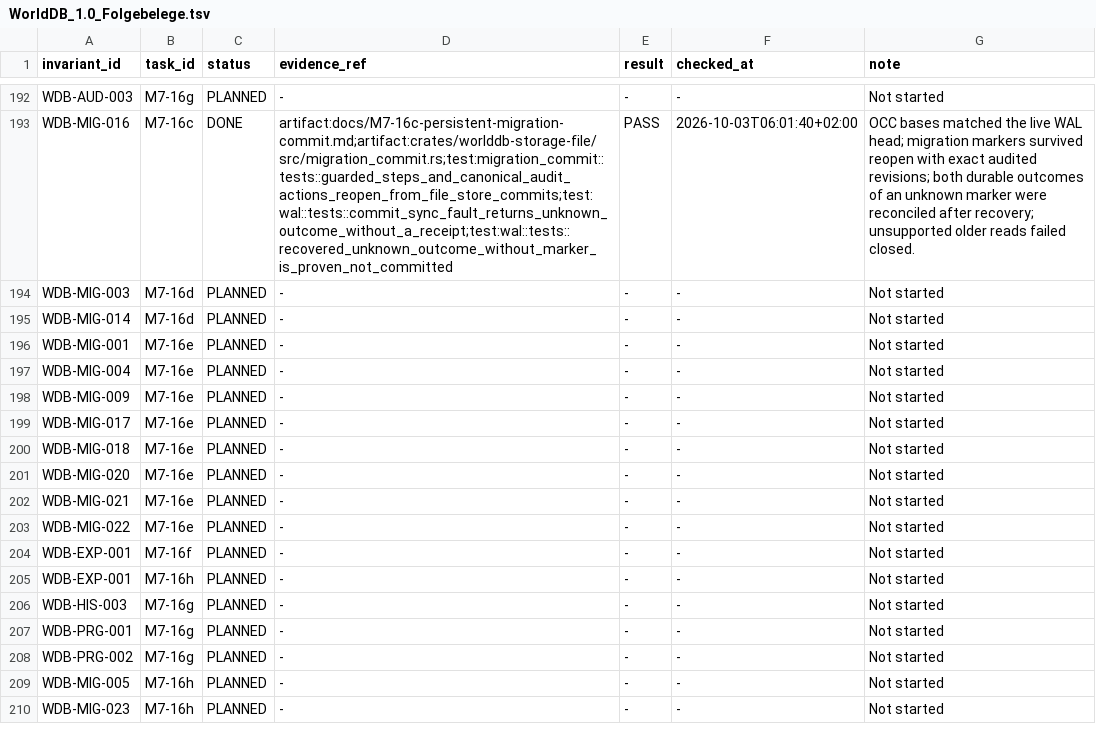
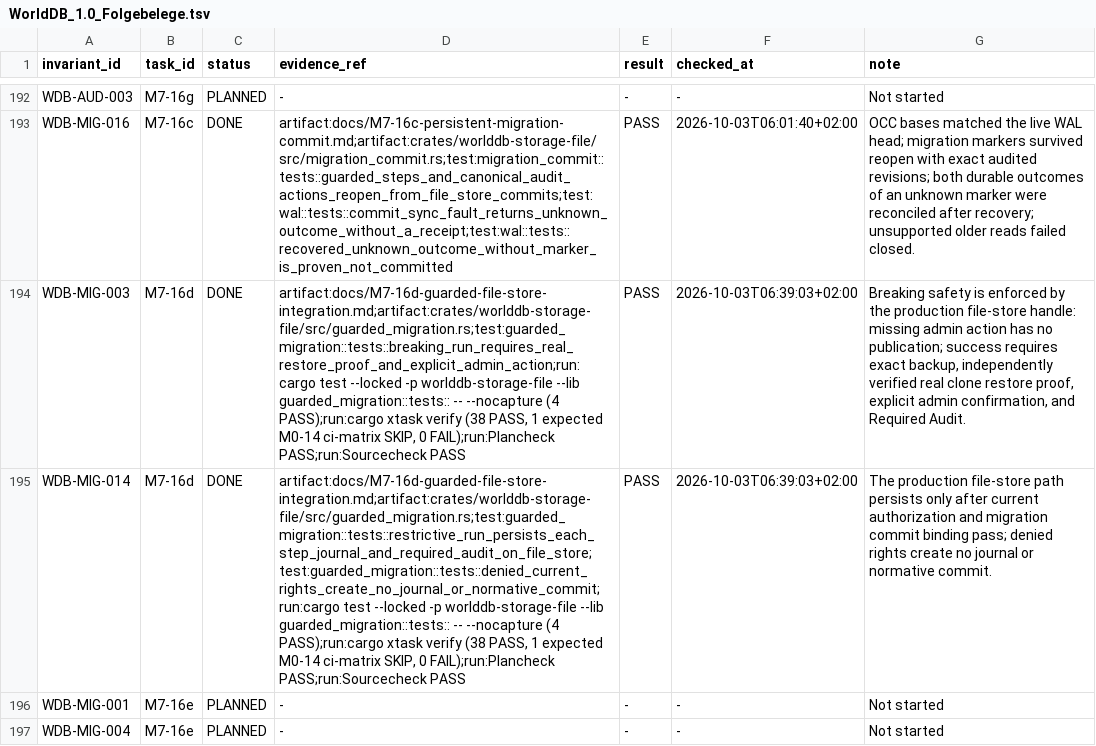
Before and after one commit to klarck36/WorldDB, a TSV file: WorldDB_1.0_Folgebelege.tsv, drawn as a sheet; only a part is shown, gaps mark what is left out; the shorter side is filled out with more unchanged rows; the diff names each change by its address in the sheet, - before the commit and + after, or states it on an @@ line.

Commit message:
feat(migration): integrate guarded file-store runs

```diff
--- a/WorldDB_1.0_Folgebelege.tsv
+++ b/WorldDB_1.0_Folgebelege.tsv
-C194:C195 (status): PLANNED
+C194:C195 (status): DONE
-D194 (evidence_ref): -
+D194 (evidence_ref): artifact:docs/M7-16d-guarded-file-store-integration.md;artifact:crates/worlddb-storage-file/src/guarded_migration.rs;test:guarded_migration::tests::breaking_run_requires_real_restore_proof_and_explicit_admin_action;run:cargo test --locked -p worlddb-storage-file --lib guarded_migration::tests:: -- --nocapture (4 PASS);run:cargo xtask verify (38 PASS, 1 expected M0-14 ci-matrix SKIP, 0 FAIL);run:Plancheck PASS;run:Sourcecheck PASS
-E194:E195 (result): -
+E194:E195 (result): PASS
-F194:F195 (checked_at): -
+F194:F195 (checked_at): 2026-10-03T06:39:03+02:00
-G194 (note): Not started
+G194 (note): Breaking safety is enforced by the production file-store handle: missing admin action has no publication; success requires exact backup, independently verified real clone restore proof, explicit admin confirmation, and Required Audit.
-D195 (evidence_ref): -
+D195 (evidence_ref): artifact:docs/M7-16d-guarded-file-store-integration.md;artifact:crates/worlddb-storage-file/src/guarded_migration.rs;test:guarded_migration::tests::restrictive_run_persists_each_step_journal_and_required_audit_on_file_store;test:guarded_migration::tests::denied_current_rights_create_no_journal_or_normative_commit;run:cargo test --locked -p worlddb-storage-file --lib guarded_migration::tests:: -- --nocapture (4 PASS);run:cargo xtask verify (38 PASS, 1 expected M0-14 ci-matrix SKIP, 0 FAIL);run:Plancheck PASS;run:Sourcecheck PASS
-G195 (note): Not started
+G195 (note): The production file-store path persists only after current authorization and migration commit binding pass; denied rights create no journal or normative commit.
```
Also changed, not shown: WorldDB_1.0_Taskregister.tsv, 7 other files.
